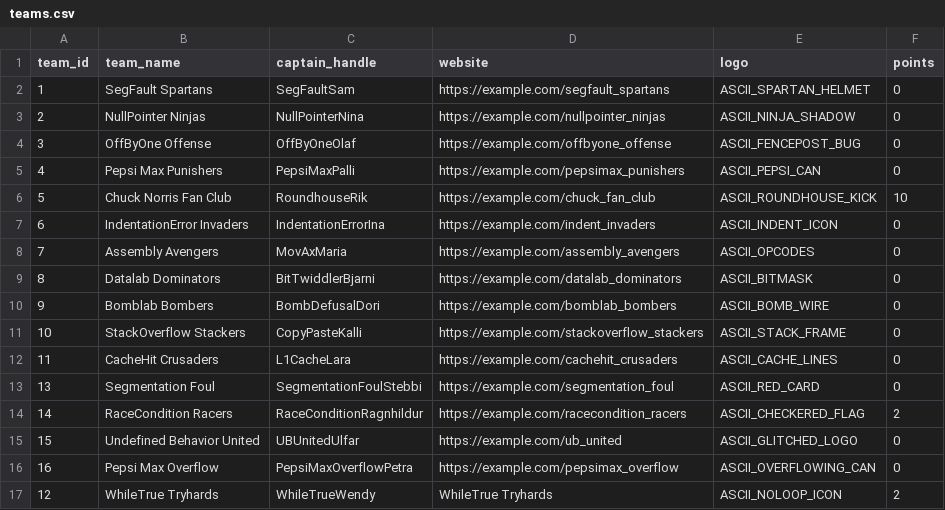
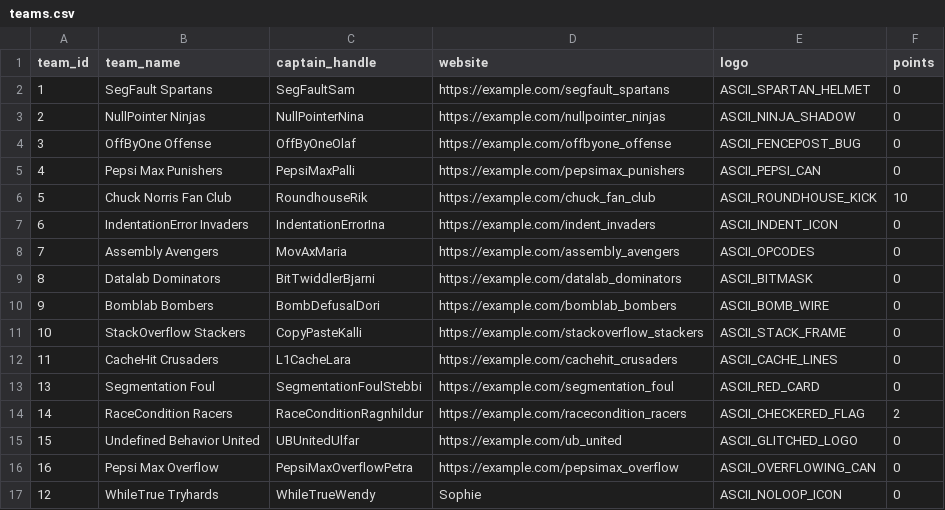
Before and after one commit to SteinarHelgi/esport_cup, a CSV file: Data/teams.csv, drawn as a sheet.

```diff
--- a/Data/teams.csv
+++ b/Data/teams.csv
@@ -16,2 +16,2 @@ team_id,team_name,captain_handle,website,logo, points
 16,Pepsi Max Overflow,PepsiMaxOverflowPetra,https://example.com/pepsimax_overflow,ASCII_OVERFLOWING_CAN,0
-12,WhileTrue Tryhards,WhileTrueWendy,WhileTrue Tryhards,ASCII_NOLOOP_ICON,2
+12,WhileTrue Tryhards,WhileTrueWendy,Sophie,ASCII_NOLOOP_ICON,0
```
Also changed, not shown: Data/players.csv, Data/tournaments.csv, 6 other files.
